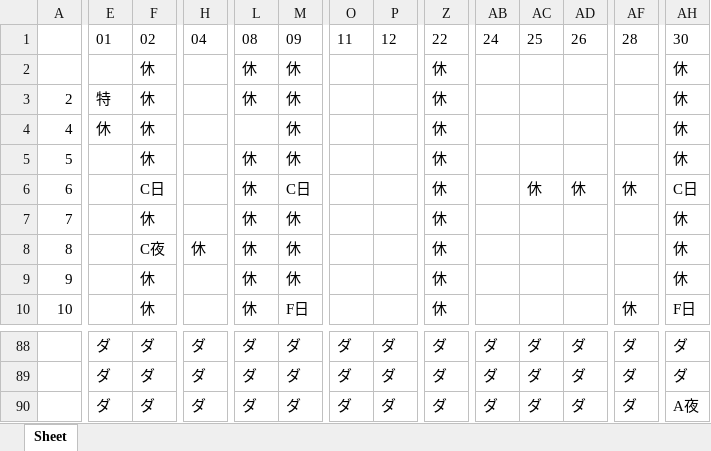
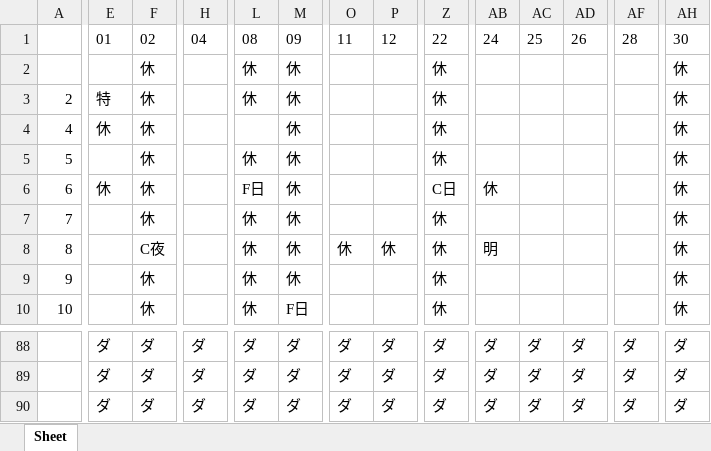
Before and after one commit to nawaday-code/PyQtPractice, an Excel workbook: data/t-shift.xlsx, sheet Sheet, drawn as a sheet; only a part is shown, gaps mark what is left out; values as stored, in another font and other column widths than the file's, no borders; the diff covers the shown part only; the diff names each change by its address in the sheet, - before the commit and + after, or states it on an @@ line.

Commit message:
data Update

```diff
--- a/data/t-shift.xlsx (sheet Sheet)
+++ b/data/t-shift.xlsx (sheet Sheet)
-E6: (empty)
+E6: 休
-F6: C日
+F6: 休
-L6: 休
+L6: F日
-M6: C日
+M6: 休
-Z6: 休
+Z6: C日
-AB6: (empty)
+AB6: 休
-AC6: 休
+AC6: (empty)
-AD6: 休
+AD6: (empty)
-AF6: 休
+AF6: (empty)
-AH6: C日
+AH6: 休
-H8: 休
+H8: (empty)
-O8: (empty)
+O8: 休
-P8: (empty)
+P8: 休
-AB8: (empty)
+AB8: 明
-AF10: 休
+AF10: (empty)
-AH10: F日
+AH10: 休
-AH90: A夜
+AH90: ダ
```
Also changed, not shown: 440 edited cells elsewhere in this sheet, 6 other files.
